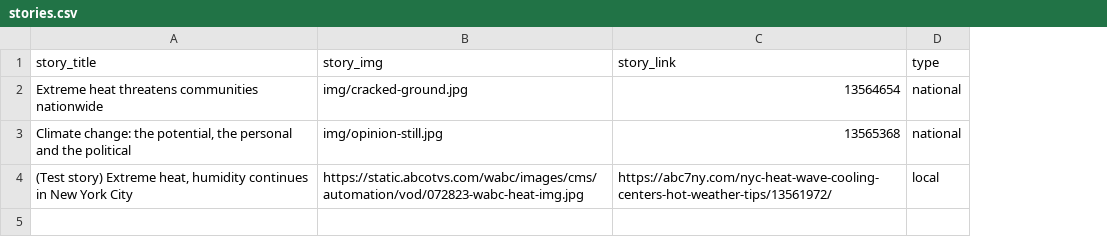
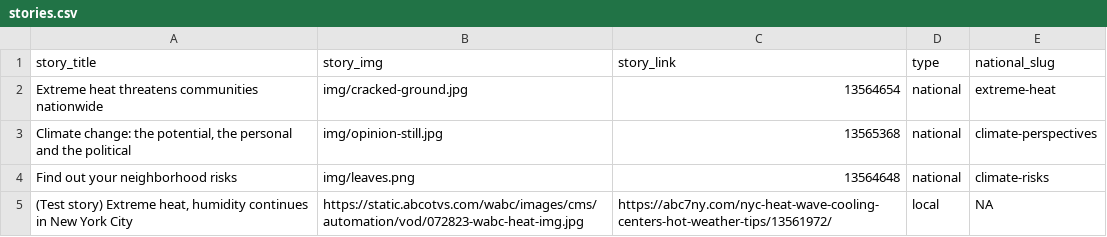
Before and after one commit to abcotvdata/test, a CSV file: climate-project-test/data/stories.csv, drawn as a sheet; addresses are those after the commit; the diff names each change by its address in the sheet, - before the commit and + after, or states it on an @@ line.

```diff
--- a/climate-project-test/data/stories.csv
+++ b/climate-project-test/data/stories.csv
+column E (national_slug), rows 2-3: extreme-heat | climate-perspectives; row 5: NA
+row 4: Find out your neighborhood risks | img/leaves.png | 13564648 | national | climate-risks
```
Also changed, not shown: 10 other files.
